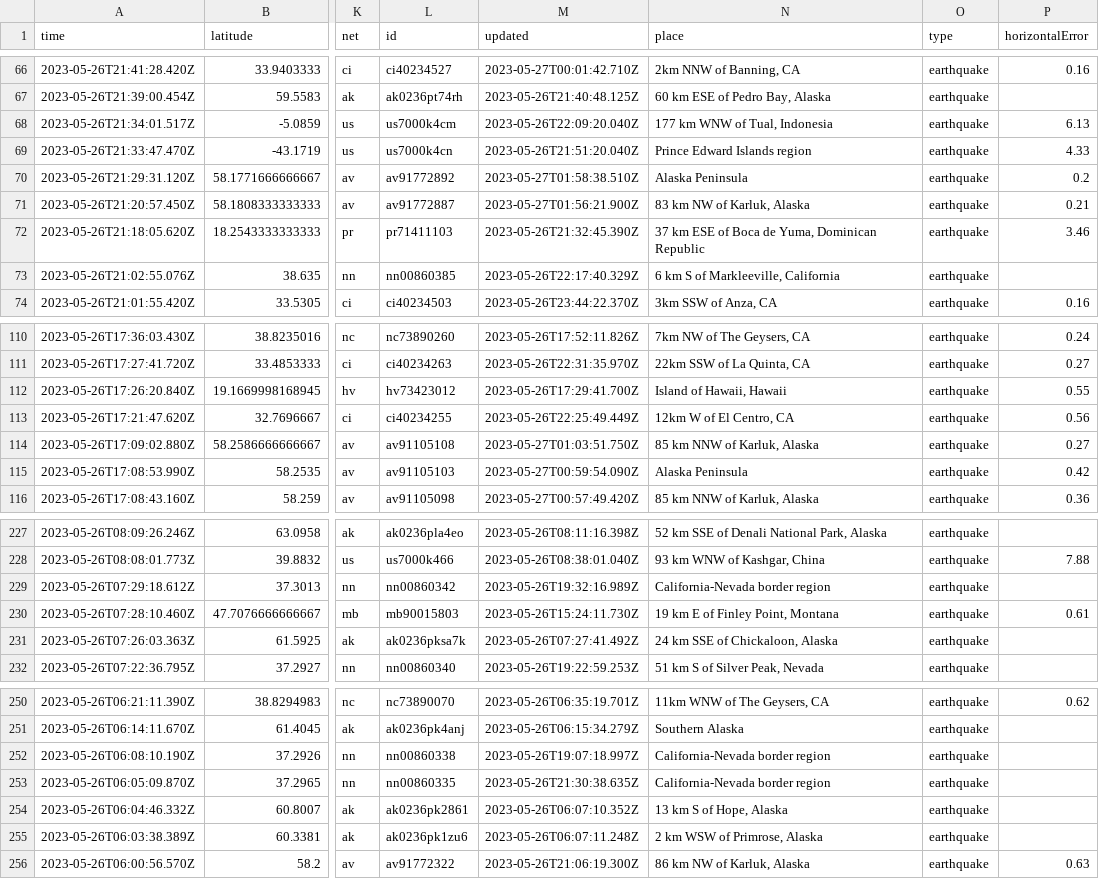
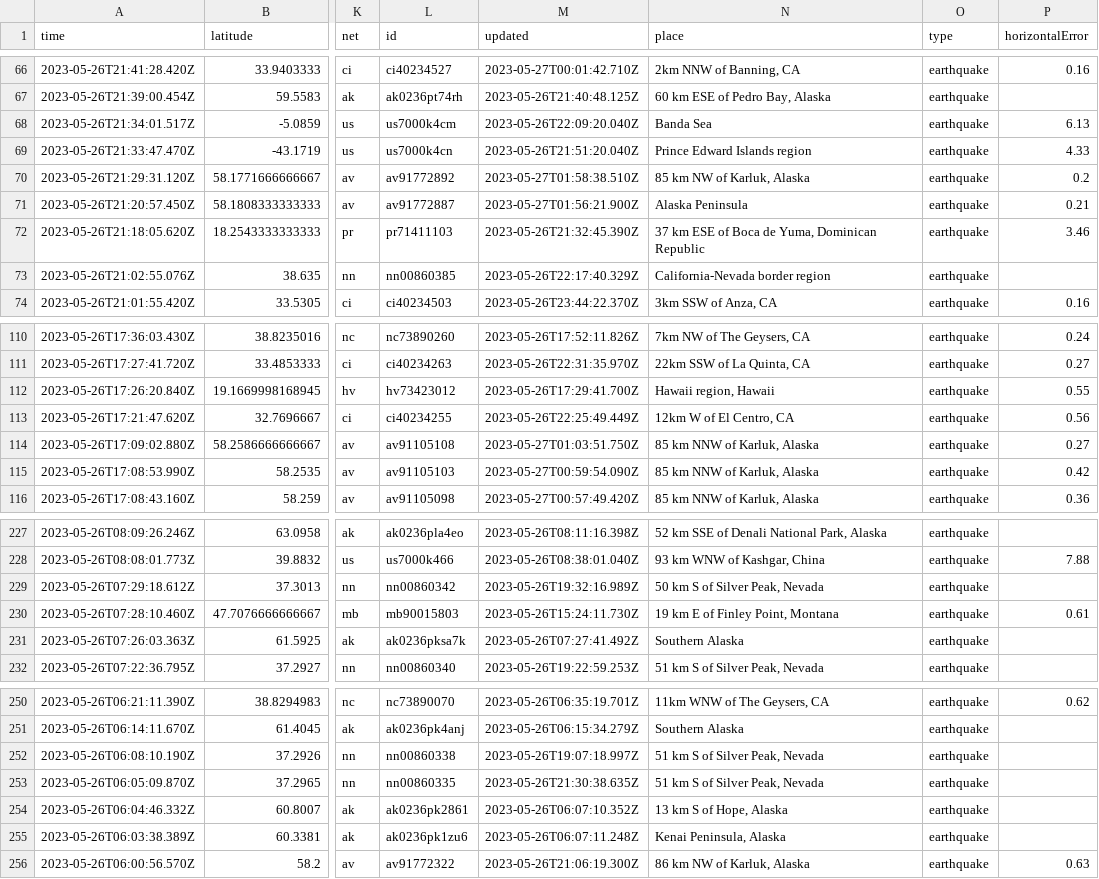
Before and after one commit to sabrinamochi/github-actions, a CSV file: usgs_current.csv, drawn as a sheet; only a part is shown, gaps mark what is left out; the diff covers the shown part only; the diff names each change by its address in the sheet, - before the commit and + after, or states it on an @@ line.

```diff
--- a/usgs_current.csv
+++ b/usgs_current.csv
-N68 (place): 177 km WNW of Tual, Indonesia
+N68 (place): Banda Sea
-N70 (place): Alaska Peninsula
+N70 (place): 85 km NW of Karluk, Alaska
-N71 (place): 83 km NW of Karluk, Alaska
+N71 (place): Alaska Peninsula
-N73 (place): 6 km S of Markleeville, California
+N73 (place): California-Nevada border region
-N112 (place): Island of Hawaii, Hawaii
+N112 (place): Hawaii region, Hawaii
-N115 (place): Alaska Peninsula
+N115 (place): 85 km NNW of Karluk, Alaska
-N229 (place): California-Nevada border region
+N229 (place): 50 km S of Silver Peak, Nevada
-N231 (place): 24 km SSE of Chickaloon, Alaska
+N231 (place): Southern Alaska
-N252:N253 (place): California-Nevada border region
+N252:N253 (place): 51 km S of Silver Peak, Nevada
-N255 (place): 2 km WSW of Primrose, Alaska
+N255 (place): Kenai Peninsula, Alaska
```
Also changed, not shown: 13 edited cells elsewhere in this file.
